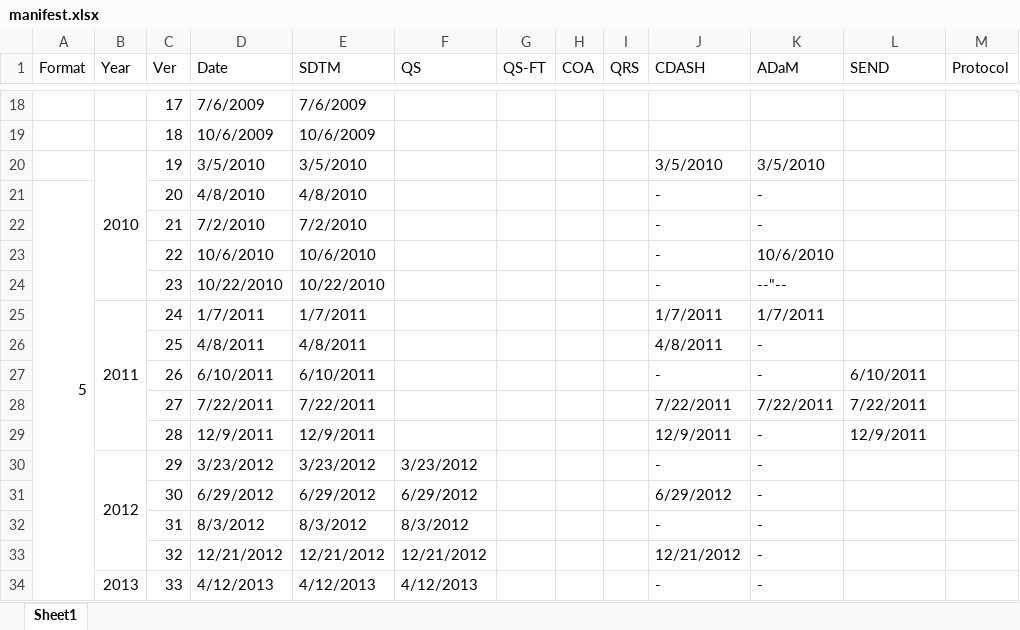
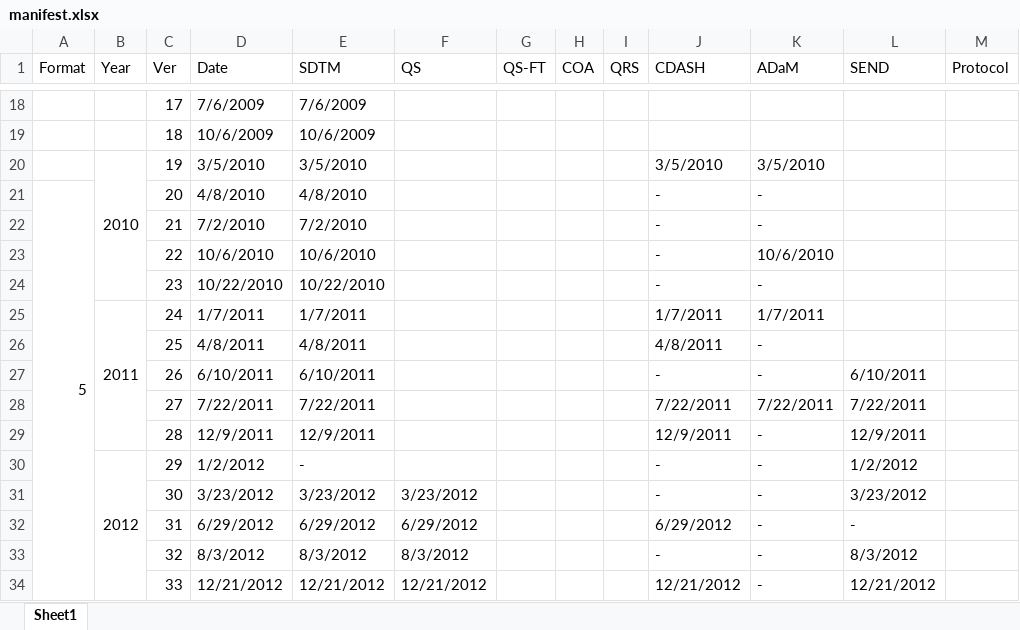
Before and after one commit to a3informatics/Glandon, an Excel workbook: db/load/cdisc/ct/manifest/manifest.xlsx, sheet Sheet1, drawn as a sheet; only a part is shown, gaps mark what is left out; values as stored, in another font and other column widths than the file's, no cell formats; removed rows and columns are numbered as before the commit, all else as after; the diff covers the shown part only; the diff names each change by its address in the sheet, - before the commit and + after, or states it on an @@ line.

```diff
--- a/db/load/cdisc/ct/manifest/manifest.xlsx (sheet Sheet1)
+++ b/db/load/cdisc/ct/manifest/manifest.xlsx (sheet Sheet1)
-K24 (ADaM): --"--
+K24 (ADaM): -
-B30:B33 merged
+B30:B34 merged
-D30 (Date): 3/23/2012
+D30 (Date): 1/2/2012
-E30 (SDTM): 3/23/2012
+E30 (SDTM): -
-F30 (QS): 3/23/2012
+F30 (QS): (empty)
-L30 (SEND): (empty)
+L30 (SEND): 1/2/2012
-D31 (Date): 6/29/2012
+D31 (Date): 3/23/2012
-E31 (SDTM): 6/29/2012
+E31 (SDTM): 3/23/2012
-F31 (QS): 6/29/2012
+F31 (QS): 3/23/2012
-J31 (CDASH): 6/29/2012
+J31 (CDASH): -
-L31 (SEND): (empty)
+L31 (SEND): 3/23/2012
-D32 (Date): 8/3/2012
+D32 (Date): 6/29/2012
-E32 (SDTM): 8/3/2012
+E32 (SDTM): 6/29/2012
-F32 (QS): 8/3/2012
+F32 (QS): 6/29/2012
-J32 (CDASH): -
+J32 (CDASH): 6/29/2012
-L32 (SEND): (empty)
+L32 (SEND): -
-D33 (Date): 12/21/2012
+D33 (Date): 8/3/2012
-E33 (SDTM): 12/21/2012
+E33 (SDTM): 8/3/2012
-F33 (QS): 12/21/2012
+F33 (QS): 8/3/2012
-J33 (CDASH): 12/21/2012
+J33 (CDASH): -
-L33 (SEND): (empty)
+L33 (SEND): 8/3/2012
-B34 (Year): 2013
+B34 (Year): (empty)
-B34:B37 merged
-D34 (Date): 4/12/2013
+D34 (Date): 12/21/2012
-E34 (SDTM): 4/12/2013
+E34 (SDTM): 12/21/2012
-F34 (QS): 4/12/2013
+F34 (QS): 12/21/2012
-J34 (CDASH): -
+J34 (CDASH): 12/21/2012
-L34 (SEND): (empty)
+L34 (SEND): 12/21/2012
```
Also changed, not shown: 1 added row, 108 edited cells and merged cells elsewhere in this sheet, cell formats, 10 other files.
